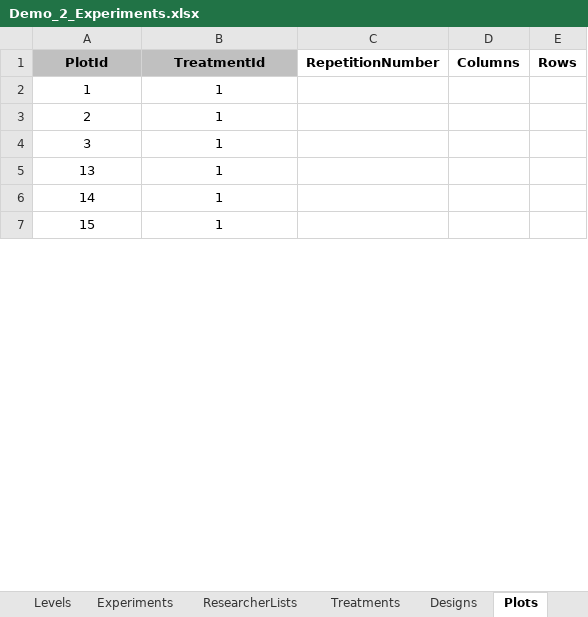
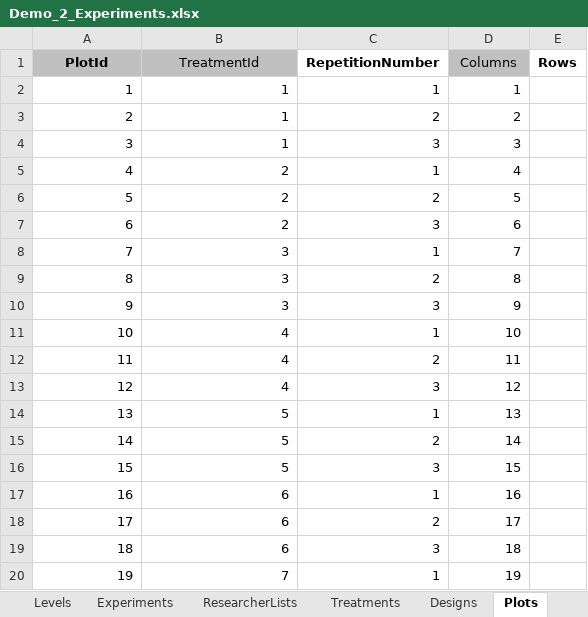
Before and after one commit to QAAFI/REMS2020, an Excel workbook: DataFiles/Demo_2_Experiments.xlsx, sheet Plots, drawn as a sheet; only a part is shown; values as stored, in another font and other column widths than the file's, no borders; addresses are those after the commit; the diff covers the shown part only; the diff names each change by its address in the sheet, - before the commit and + after, or states it on an @@ line.

Commit message:
Adding sowing table
Getting observation data to import

```diff
--- a/DataFiles/Demo_2_Experiments.xlsx (sheet Plots)
+++ b/DataFiles/Demo_2_Experiments.xlsx (sheet Plots)
-B1 bold: on
+B1 bold: off
@@ D1 bold: on → off, fill: none → #C0C0C0 @@
-A2:B4 alignment: center
+A2:B4 alignment: right
-C2 (RepetitionNumber): (empty)
+C2 (RepetitionNumber): 1
-D2 (Columns): (empty)
+D2 (Columns): 1
-C3 (RepetitionNumber): (empty)
+C3 (RepetitionNumber): 2
-D3 (Columns): (empty)
+D3 (Columns): 2
-C4 (RepetitionNumber): (empty)
+C4 (RepetitionNumber): 3
-D4 (Columns): (empty)
+D4 (Columns): 3
+row 5: 4 | 2 | 1 | 4
+row 6: 5 | 2 | 2 | 5
+row 7: 6 | 2 | 3 | 6
+row 8: 7 | 3 | 1 | 7
+row 9: 8 | 3 | 2 | 8
+row 10: 9 | 3 | 3 | 9
+row 11: 10 | 4 | 1 | 10
+row 12: 11 | 4 | 2 | 11
+row 13: 12 | 4 | 3 | 12
-A14:B16 alignment: center
+A14:B16 alignment: right
-B14:B16 (TreatmentId): 1
+B14:B16 (TreatmentId): 5
-C14 (RepetitionNumber): (empty)
+C14 (RepetitionNumber): 1
-D14 (Columns): (empty)
+D14 (Columns): 13
-C15 (RepetitionNumber): (empty)
+C15 (RepetitionNumber): 2
-D15 (Columns): (empty)
+D15 (Columns): 14
-C16 (RepetitionNumber): (empty)
+C16 (RepetitionNumber): 3
-D16 (Columns): (empty)
+D16 (Columns): 15
+row 17: 16 | 6 | 1 | 16
+row 18: 17 | 6 | 2 | 17
+row 19: 18 | 6 | 3 | 18
+row 20: 19 | 7 | 1 | 19
```
Also changed, not shown: 50 added rows, 9 edited cells and cell formats elsewhere in this sheet, other sheet tabs, 7 other files.
